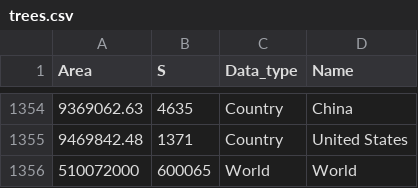
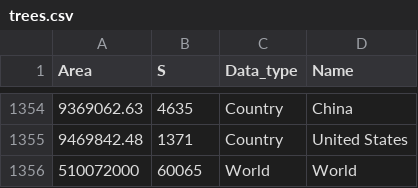
Before and after one commit to petrkeil/Teaching_Halle_2018, a CSV file: data/richness_data/trees.csv, drawn as a sheet; only a part is shown, gaps mark what is left out.

```diff
--- a/data/richness_data/trees.csv
+++ b/data/richness_data/trees.csv
@@ -1355,2 +1355,2 @@ Area,S,Data_type,Name
 9469842.48,1371,Country,United States
-510072000,600065,World,World
+510072000,60065,World,World
```
Also changed, not shown: 11 other files.
